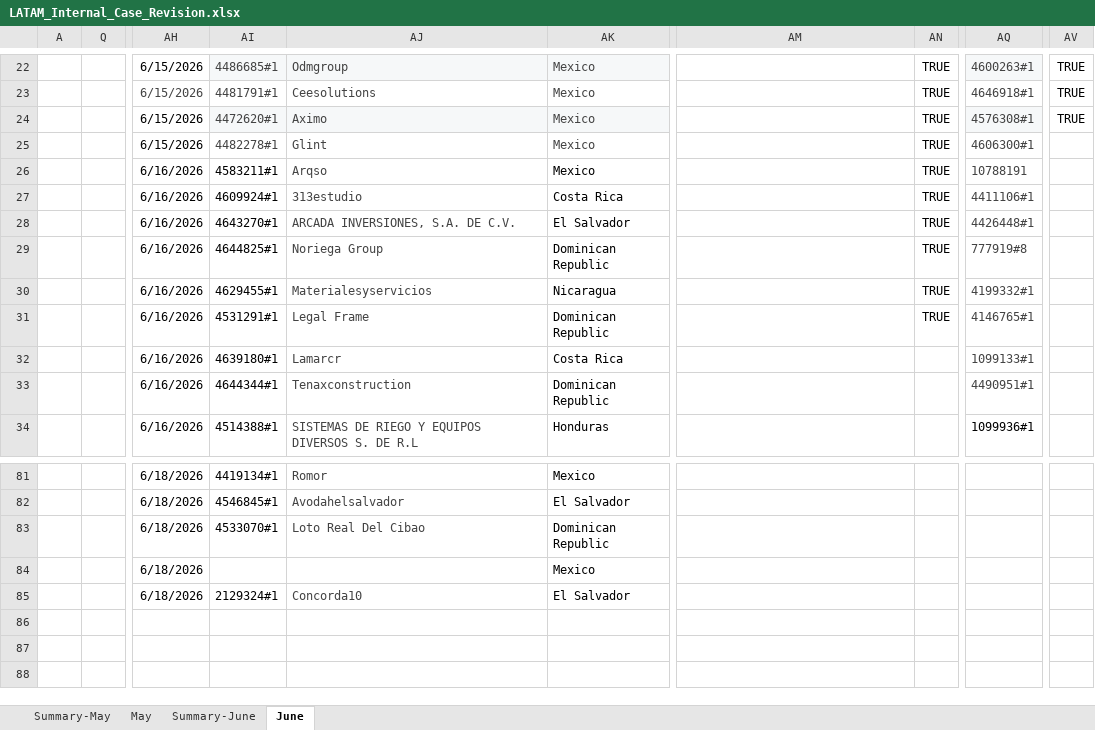
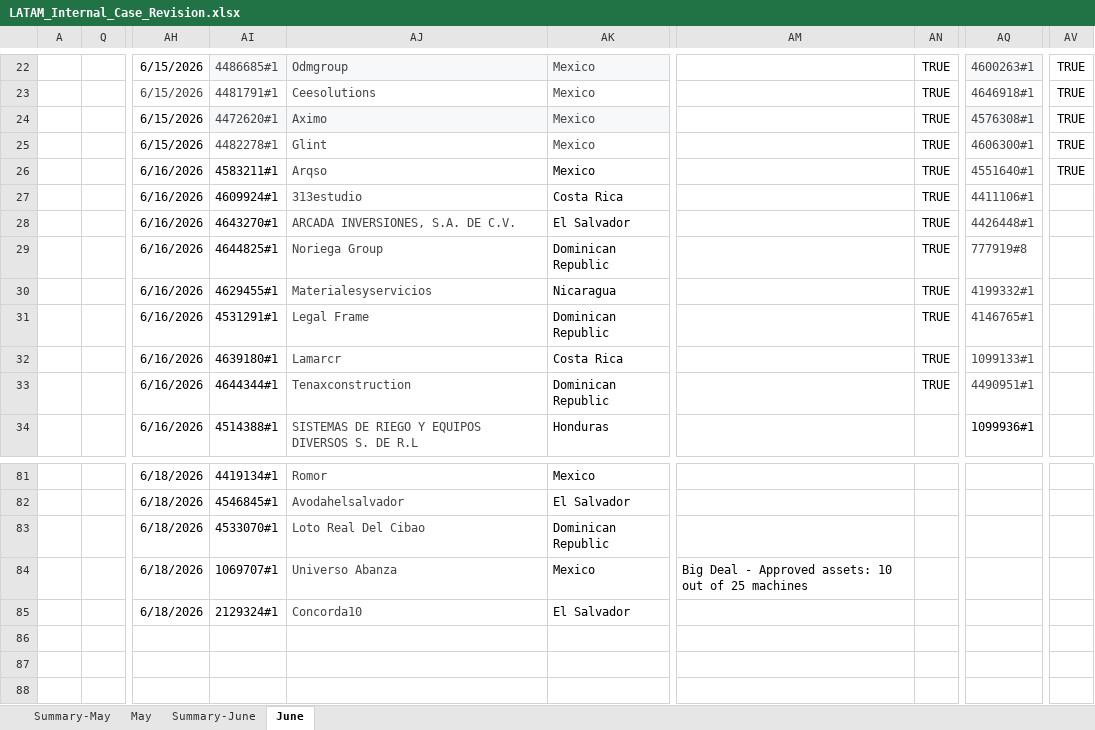
Before and after one commit to Jesus-Ameneiro/latam-dashboard, an Excel workbook: data/LATAM_Internal_Case_Revision.xlsx, sheet June, drawn as a sheet; only a part is shown, gaps mark what is left out; values as stored, in another font and other column widths than the file's, no borders; charts and pictures and conditional formats and table styles not drawn; the diff names each change by its address in the sheet, - before the commit and + after, or states it on an @@ line.

Commit message:
Auto-upload: LATAM Case Revision xlsx [2026-06-18 16:34]

```diff
--- a/data/LATAM_Internal_Case_Revision.xlsx (sheet June)
+++ b/data/LATAM_Internal_Case_Revision.xlsx (sheet June)
-AV25:AV26: (empty)
+AV25:AV26: TRUE
-AQ26: 10788191
+AQ26: 4551640#1
-AN32:AN33: (empty)
+AN32:AN33: TRUE
-AI84: (empty)
+AI84: 1069707#1
-AJ84: (empty)
+AJ84: Universo Abanza
-AM84: (empty)
+AM84: Big Deal - Approved assets: 10 out of 25 machines
```
